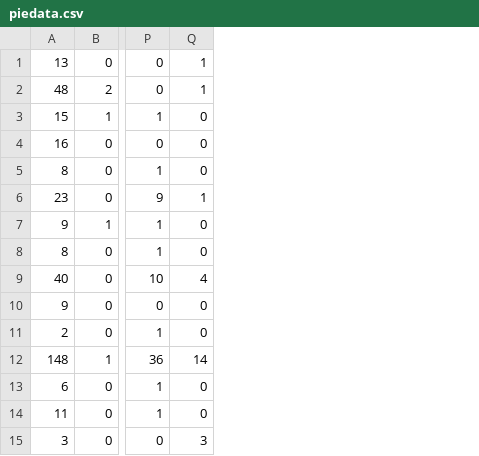
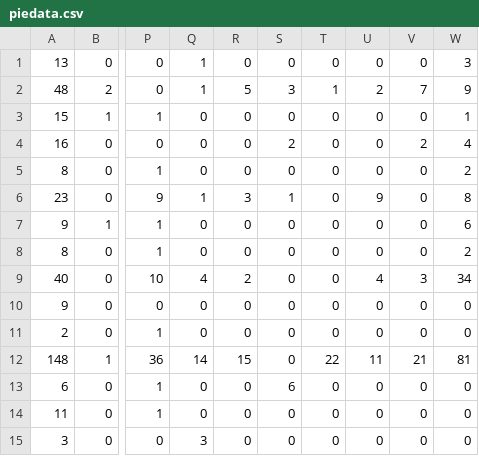
Before and after one commit to tttp/shareviz, a CSV file: piedata.csv, drawn as a sheet; only a part is shown, gaps mark what is left out; the diff names each change by its address in the sheet, - before the commit and + after, or states it on an @@ line.

```diff
--- a/piedata.csv
+++ b/piedata.csv
+column R, rows 1-15: 0 | 5 | 0 | 0 | 0 | 3 | 0 | 0 | 2 | 0 | 0 | 15 | 0 | 0 | 0
+column S, rows 1-15: 0 | 3 | 0 | 2 | 0 | 1 | 0 | 0 | 0 | 0 | 0 | 0 | 6 | 0 | 0
+column T, rows 1-15: 0 | 1 | 0 | 0 | 0 | 0 | 0 | 0 | 0 | 0 | 0 | 22 | 0 | 0 | 0
+column U, rows 1-15: 0 | 2 | 0 | 0 | 0 | 9 | 0 | 0 | 4 | 0 | 0 | 11 | 0 | 0 | 0
+column V, rows 1-15: 0 | 7 | 0 | 2 | 0 | 0 | 0 | 0 | 3 | 0 | 0 | 21 | 0 | 0 | 0
+column W, rows 1-15: 3 | 9 | 1 | 4 | 2 | 8 | 6 | 2 | 34 | 0 | 0 | 81 | 0 | 0 | 0
```
Also changed, not shown: eventnodes.csv, flows.csv, 3 other files.
